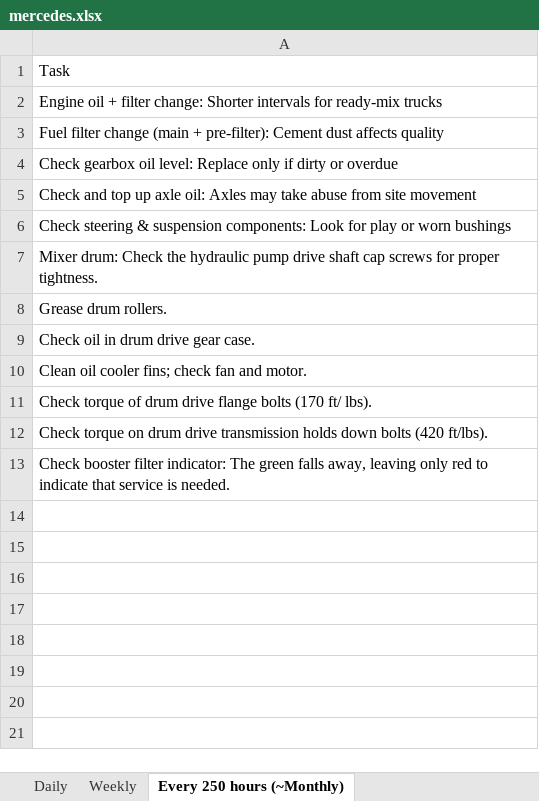
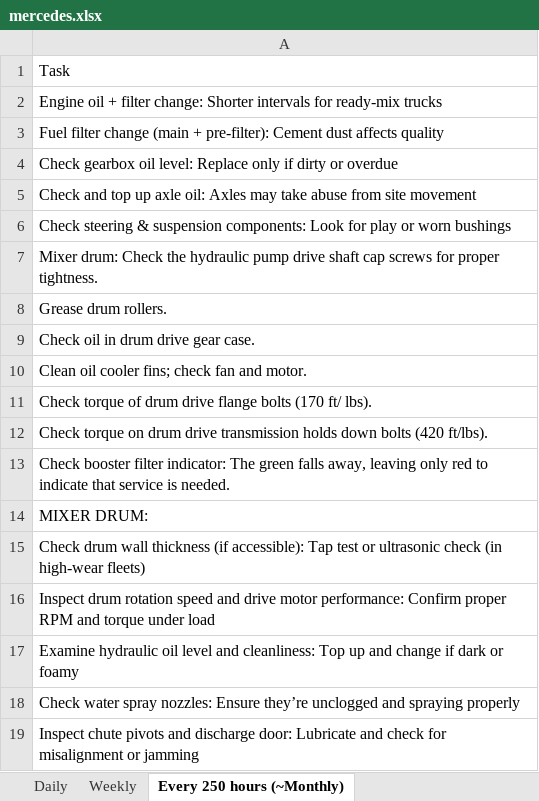
Before and after one commit to Henok-M7/Maintenance-schedule, an Excel workbook: schedule/mixer/mercedes.xlsx, sheet Every 250 hours (~Monthly), drawn as a sheet; values as stored, in another font and other column widths than the file's, no borders; the diff names each change by its address in the sheet, - before the commit and + after, or states it on an @@ line.

```diff
--- a/schedule/mixer/mercedes.xlsx (sheet Every 250 hours (~Monthly))
+++ b/schedule/mixer/mercedes.xlsx (sheet Every 250 hours (~Monthly))
+row 14: MIXER DRUM:
+row 15: Check drum wall thickness (if accessible): Tap test or ultrasonic check (in high-wear fleets)
+row 16: Inspect drum rotation speed and drive motor performance: Confirm proper RPM and torque under load
+row 17: Examine hydraulic oil level and cleanliness: Top up and change if dark or foamy
+row 18: Check water spray nozzles: Ensure they’re unclogged and spraying properly
+row 19: Inspect chute pivots and discharge door: Lubricate and check for misalignment or jamming
```
Also changed, not shown: sheet Daily, sheet Weekly, sheet Every 500 hours (~3 Months), sheet Yearly Every 1000 hrs, other sheet tabs, schedule/mixer/renault.xlsx, schedule/mixer/scania.xlsx.
